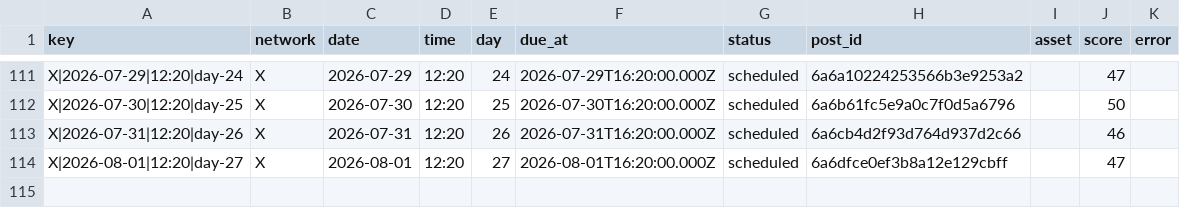
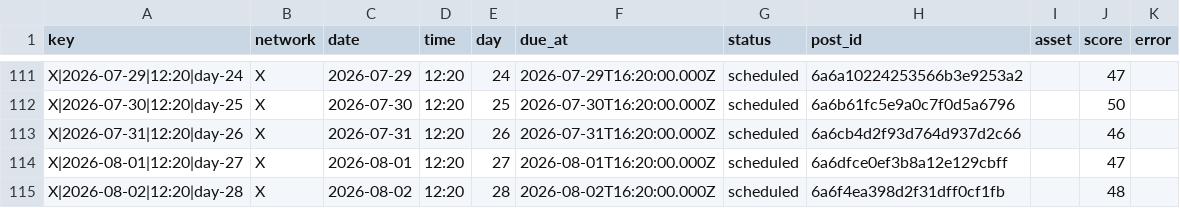
Before and after one commit to nicolass309/leadops-assets, a CSV file: automation/state/scheduled-posts.csv, drawn as a sheet; only a part is shown, gaps mark what is left out; the diff names each change by its address in the sheet, - before the commit and + after, or states it on an @@ line.

Commit message:
LeadOps daily publishing state

```diff
--- a/automation/state/scheduled-posts.csv
+++ b/automation/state/scheduled-posts.csv
+row 115: X|2026-08-02|12:20|day-28 | X | 2026-08-02 | 12:20 | 28 | 2026-08-02T16:20:00.000Z | scheduled | 6a6f4ea398d2f31dff0cf1fb |  | 48
```
Also changed, not shown: 4 other files.
